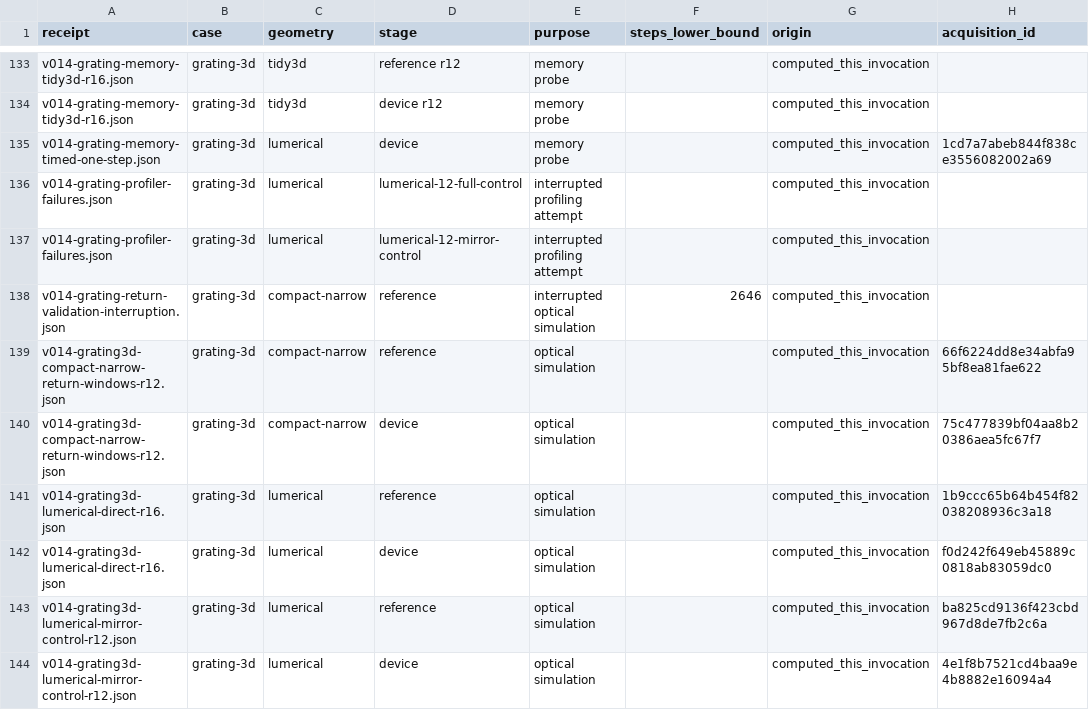
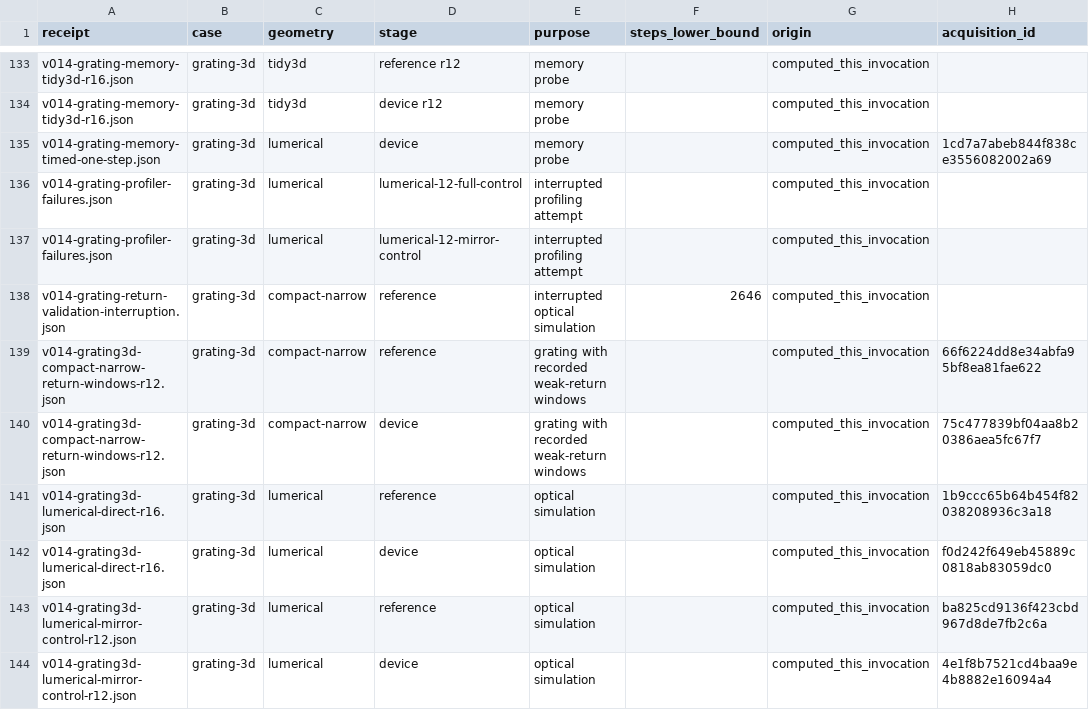
Before and after one commit to srinjoyganguly/IsoPhotonIX, a CSV file: docs/verification/v014-gpu-performance.csv, drawn as a sheet; only a part is shown, gaps mark what is left out; the diff covers the shown part only; the diff names each change by its address in the sheet, - before the commit and + after, or states it on an @@ line.

Commit message:
Qualify all five Tidy3D grating weak returns with a bounded observation window

```diff
--- a/docs/verification/v014-gpu-performance.csv
+++ b/docs/verification/v014-gpu-performance.csv
-E139:E140 (purpose): optical simulation
+E139:E140 (purpose): grating with recorded weak-return windows
```
Also changed, not shown: 2 added rows and 4 edited cells elsewhere in this file, 28 other files.
